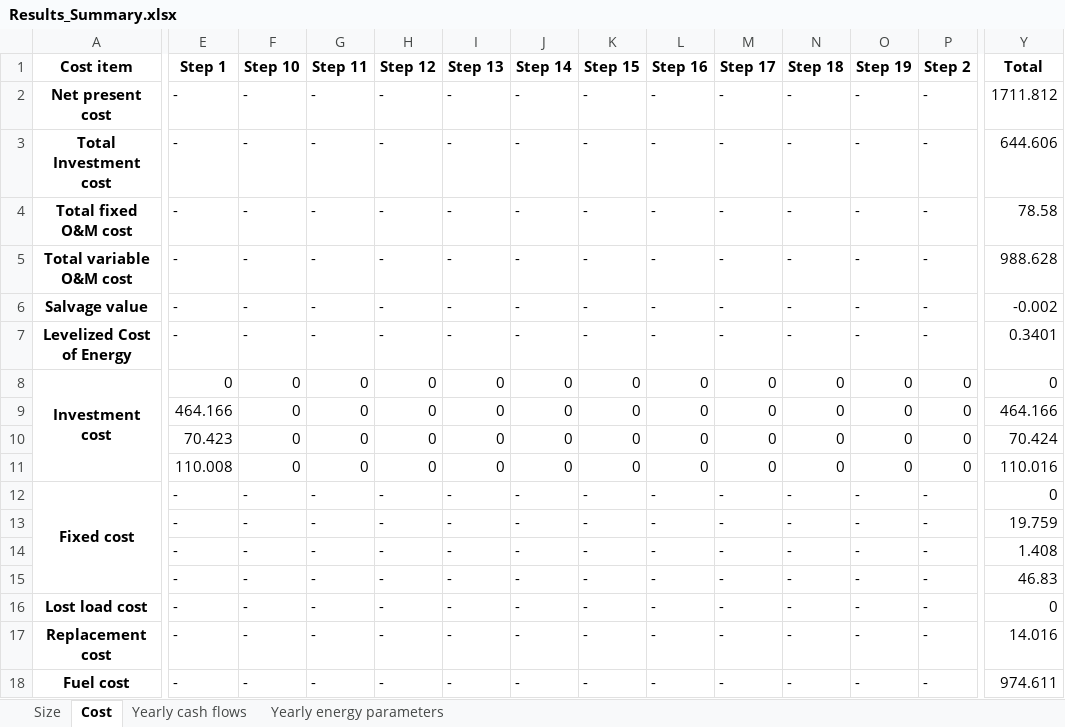
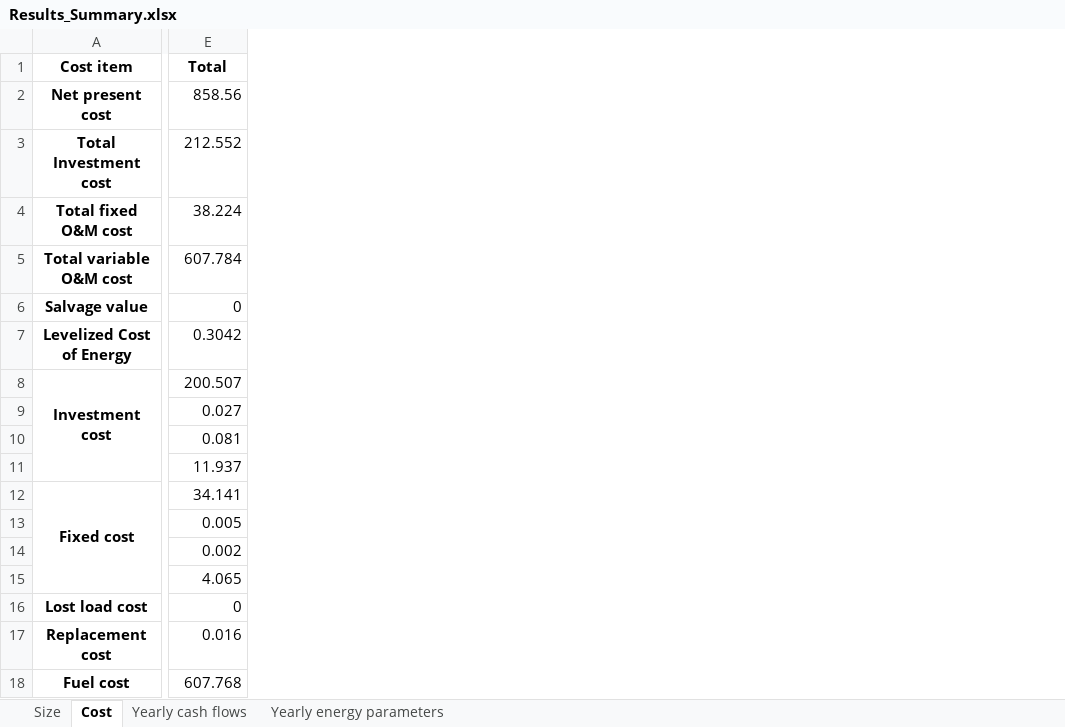
Before and after one commit to MicroGridsPy/MicroGridsPy, an Excel workbook: Code/Results/Results_Summary.xlsx, sheet Cost, drawn as a sheet; only a part is shown, gaps mark what is left out; values as stored, in another font and other column widths than the file's, no borders; removed rows and columns are numbered as before the commit, all else as after; the diff covers the shown part only; the diff names each change by its address in the sheet, - before the commit and + after, or states it on an @@ line.

```diff
--- a/Code/Results/Results_Summary.xlsx (sheet Cost)
+++ b/Code/Results/Results_Summary.xlsx (sheet Cost)
-column E (Step 1), rows 2-18: - | - | - | - | - | - | 0 | 464.166 | 70.423 | 110.008 | - | - | - | - | - | - | -
-column F (Step 10), rows 2-18: - | - | - | - | - | - | 0 | 0 | 0 | 0 | - | - | - | - | - | - | -
-column G (Step 11), rows 2-18: - | - | - | - | - | - | 0 | 0 | 0 | 0 | - | - | - | - | - | - | -
-column H (Step 12), rows 2-18: - | - | - | - | - | - | 0 | 0 | 0 | 0 | - | - | - | - | - | - | -
-column I (Step 13), rows 2-18: - | - | - | - | - | - | 0 | 0 | 0 | 0 | - | - | - | - | - | - | -
-column J (Step 14), rows 2-18: - | - | - | - | - | - | 0 | 0 | 0 | 0 | - | - | - | - | - | - | -
-column K (Step 15), rows 2-18: - | - | - | - | - | - | 0 | 0 | 0 | 0 | - | - | - | - | - | - | -
-column L (Step 16), rows 2-18: - | - | - | - | - | - | 0 | 0 | 0 | 0 | - | - | - | - | - | - | -
-column M (Step 17), rows 2-18: - | - | - | - | - | - | 0 | 0 | 0 | 0 | - | - | - | - | - | - | -
-column N (Step 18), rows 2-18: - | - | - | - | - | - | 0 | 0 | 0 | 0 | - | - | - | - | - | - | -
-column O (Step 19), rows 2-18: - | - | - | - | - | - | 0 | 0 | 0 | 0 | - | - | - | - | - | - | -
-column P (Step 2), rows 2-18: - | - | - | - | - | - | 0 | 0 | 0 | 0 | - | - | - | - | - | - | -
-E2 (Total): 1711.812
+E2 (Total): 858.56
-E3 (Total): 644.606
+E3 (Total): 212.552
-E4 (Total): 78.58
+E4 (Total): 38.224
-E5 (Total): 988.628
+E5 (Total): 607.784
-E6 (Total): -0.002
+E6 (Total): 0
-E7 (Total): 0.3401
+E7 (Total): 0.3042
-E8 (Total): 0
+E8 (Total): 200.507
-E9 (Total): 464.166
+E9 (Total): 0.027
-E10 (Total): 70.424
+E10 (Total): 0.081
-E11 (Total): 110.016
+E11 (Total): 11.937
-E12 (Total): 0
+E12 (Total): 34.141
-E13 (Total): 19.759
+E13 (Total): 0.005
-E14 (Total): 1.408
+E14 (Total): 0.002
-E15 (Total): 46.83
+E15 (Total): 4.065
-E17 (Total): 14.016
+E17 (Total): 0.016
-E18 (Total): 974.611
+E18 (Total): 607.768
```
Also changed, not shown: 8 removed columns elsewhere in this sheet, sheet Yearly cash flows, sheet Size, sheet Yearly energy parameters, Code/Demand_archetypes/HOSPITAL_Tier-1.xlsx, Code/Demand_archetypes/HOSPITAL_Tier-2.xlsx, 21 other files.
